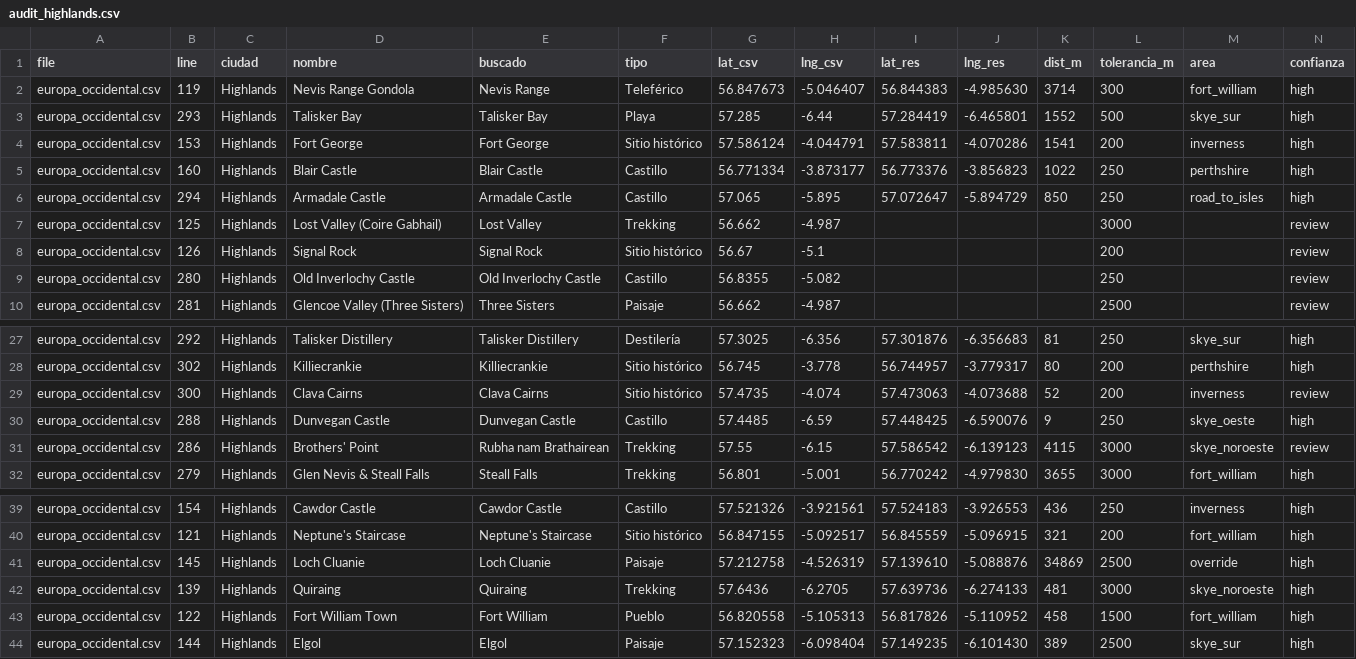
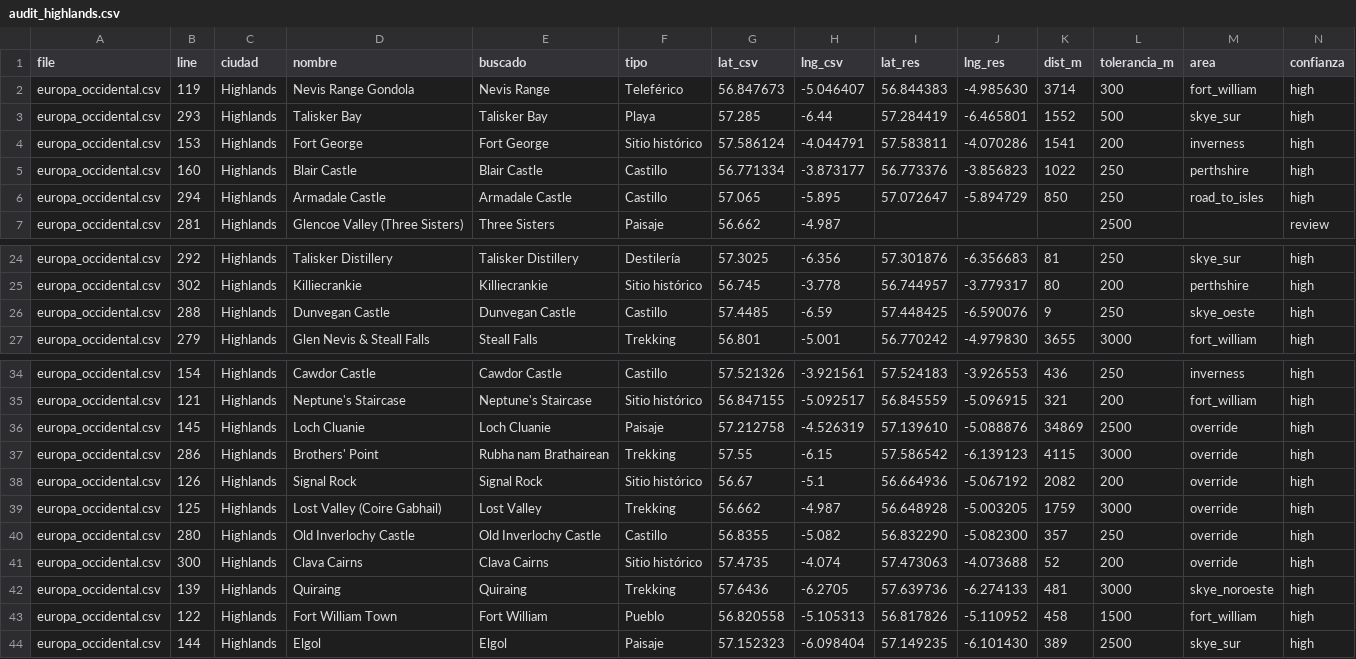
Before and after one commit to brunotamaro-00/eurotrip, a CSV file: recursos/google_maps/_build/reports/audit_highlands.csv, drawn as a sheet; only a part is shown, gaps mark what is left out; removed rows and columns are numbered as before the commit, all else as after; rows hold the shown columns only; the diff names each change by its address in the sheet, - before the commit and + after, or states it on an @@ line.

```diff
--- a/recursos/google_maps/_build/reports/audit_highlands.csv
+++ b/recursos/google_maps/_build/reports/audit_highlands.csv
-row 7: europa_occidental.csv | 125 | Highlands | Lost Valley (Coire Gabhail) | Lost Valley | Trekking | 56.662 | -4.987 |  |  |  | 3000 |  | review
-row 8: europa_occidental.csv | 126 | Highlands | Signal Rock | Signal Rock | Sitio histórico | 56.67 | -5.1 |  |  |  | 200 |  | review
-row 9: europa_occidental.csv | 280 | Highlands | Old Inverlochy Castle | Old Inverlochy Castle | Castillo | 56.8355 | -5.082 |  |  |  | 250 |  | review
-row 29: europa_occidental.csv | 300 | Highlands | Clava Cairns | Clava Cairns | Sitio histórico | 57.4735 | -4.074 | 57.473063 | -4.073688 | 52 | 200 | inverness | review
-row 31: europa_occidental.csv | 286 | Highlands | Brothers' Point | Rubha nam Brathairean | Trekking | 57.55 | -6.15 | 57.586542 | -6.139123 | 4115 | 3000 | skye_noroeste | review
+row 37: europa_occidental.csv | 286 | Highlands | Brothers' Point | Rubha nam Brathairean | Trekking | 57.55 | -6.15 | 57.586542 | -6.139123 | 4115 | 3000 | override | high
+row 38: europa_occidental.csv | 126 | Highlands | Signal Rock | Signal Rock | Sitio histórico | 56.67 | -5.1 | 56.664936 | -5.067192 | 2082 | 200 | override | high
+row 39: europa_occidental.csv | 125 | Highlands | Lost Valley (Coire Gabhail) | Lost Valley | Trekking | 56.662 | -4.987 | 56.648928 | -5.003205 | 1759 | 3000 | override | high
+row 40: europa_occidental.csv | 280 | Highlands | Old Inverlochy Castle | Old Inverlochy Castle | Castillo | 56.8355 | -5.082 | 56.832290 | -5.082300 | 357 | 250 | override | high
+row 41: europa_occidental.csv | 300 | Highlands | Clava Cairns | Clava Cairns | Sitio histórico | 57.4735 | -4.074 | 57.473063 | -4.073688 | 52 | 200 | override | high
```
Also changed, not shown: recursos/google_maps/europa_occidental.csv.
